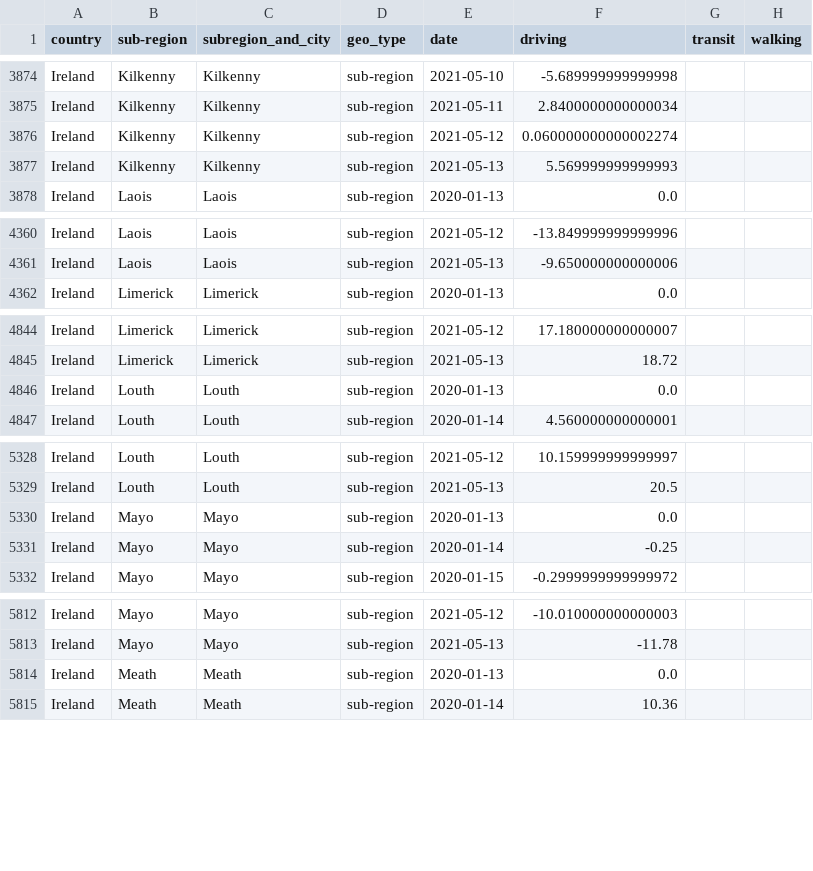
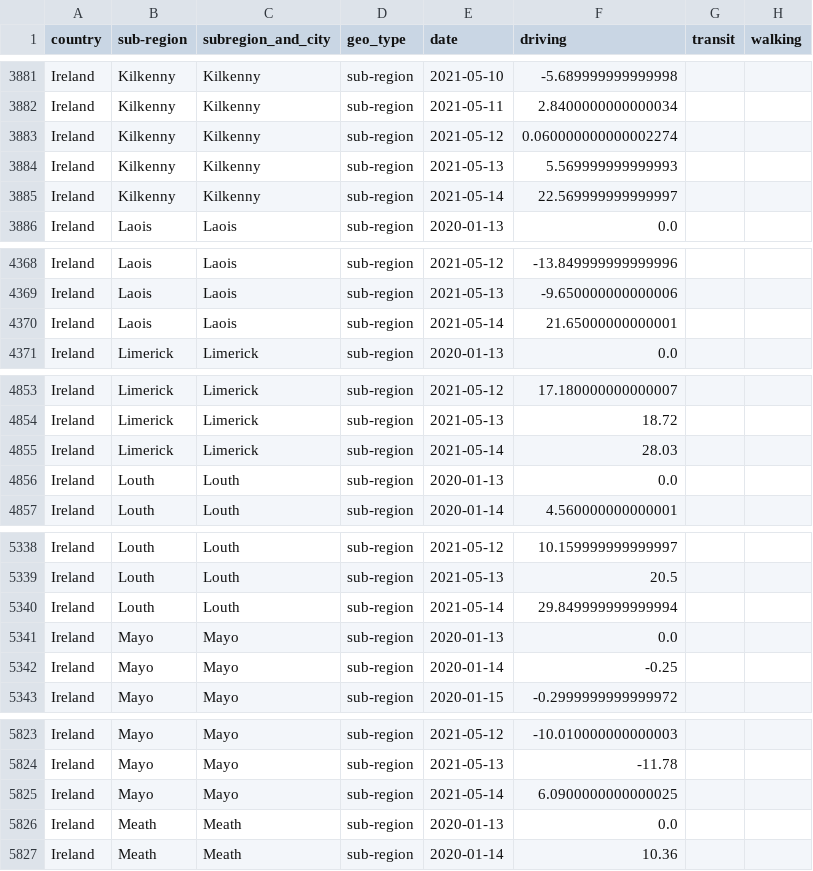
Before and after one commit to ActiveConclusion/COVID19_mobility_google_sheets, a CSV file: apple_mobility_report_Ireland.csv, drawn as a sheet; only a part is shown, gaps mark what is left out; the diff covers the shown part only; the diff names each change by its address in the sheet, - before the commit and + after, or states it on an @@ line.

```diff
--- a/apple_mobility_report_Ireland.csv
+++ b/apple_mobility_report_Ireland.csv
+row 3885: Ireland | Kilkenny | Kilkenny | sub-region | 2021-05-14 | 22.569999999999997
+row 4370: Ireland | Laois | Laois | sub-region | 2021-05-14 | 21.65000000000001
+row 4855: Ireland | Limerick | Limerick | sub-region | 2021-05-14 | 28.03
+row 5340: Ireland | Louth | Louth | sub-region | 2021-05-14 | 29.849999999999994
+row 5825: Ireland | Mayo | Mayo | sub-region | 2021-05-14 | 6.0900000000000025
```
Also changed, not shown: 18 added rows elsewhere in this file.
